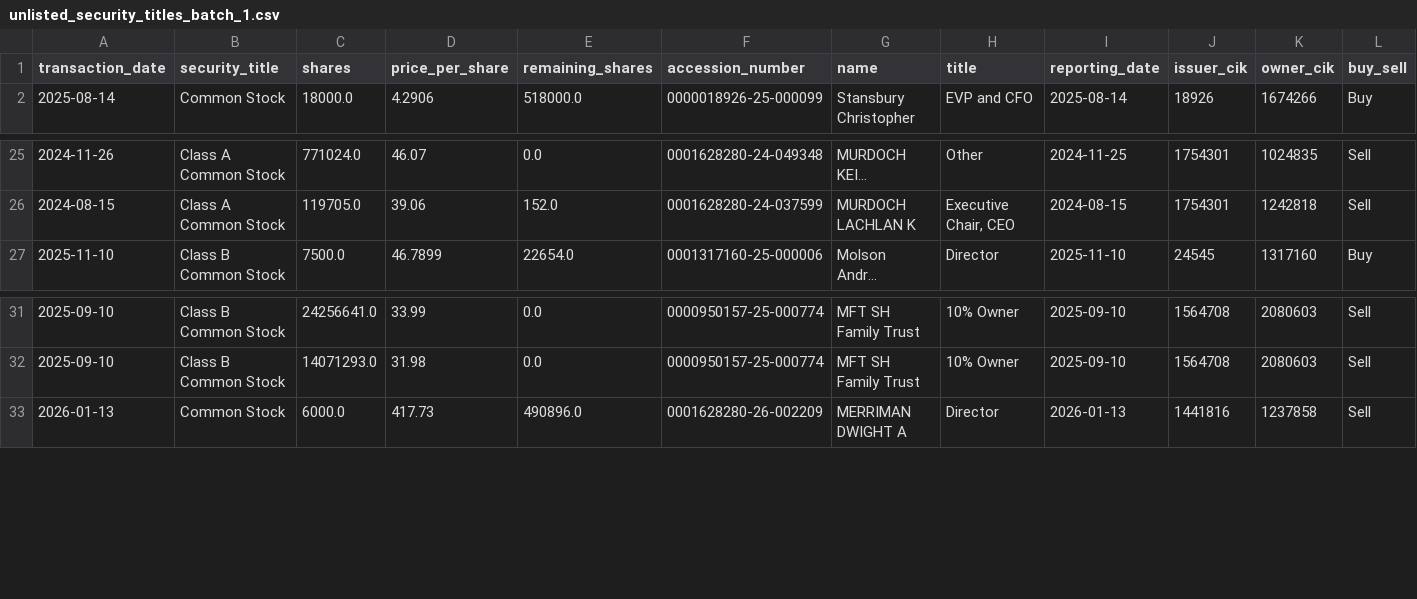
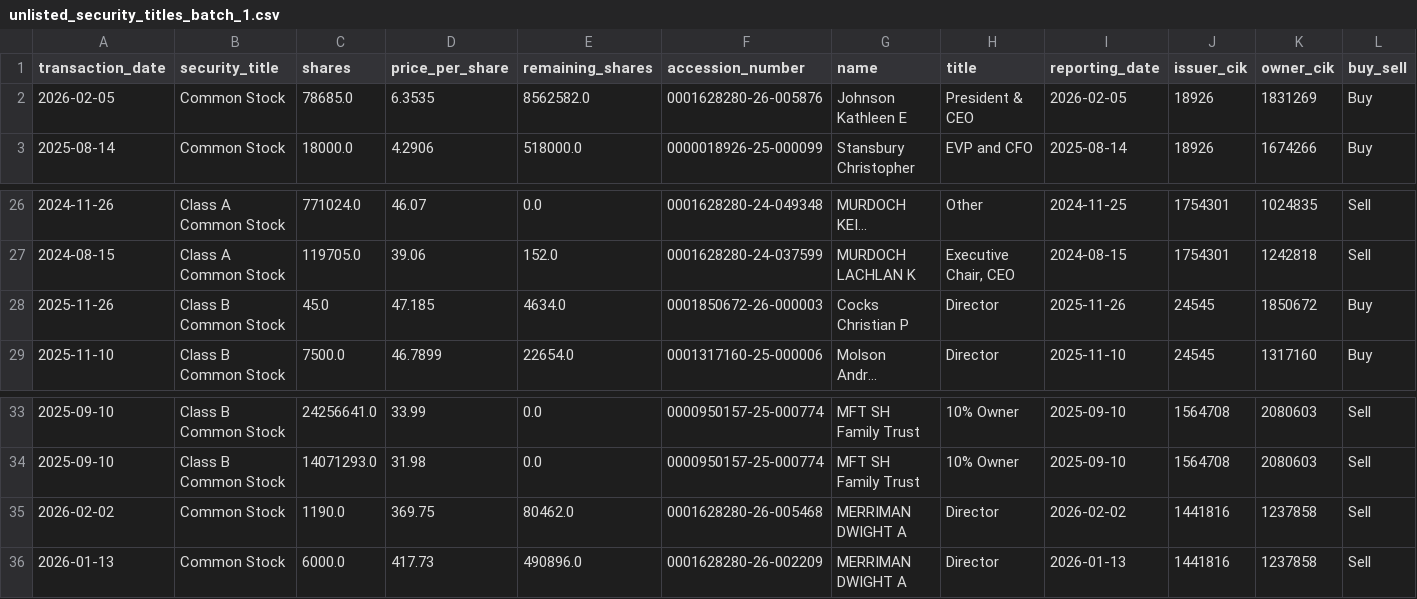
Before and after one commit to supertypeai/sectors_us_insider_trading, a CSV file: unlisted_security_titles_batch_1.csv, drawn as a sheet; only a part is shown, gaps mark what is left out; long unchanged cells end in …; rows hold the shown columns only; the diff names each change by its address in the sheet, - before the commit and + after, or states it on an @@ line.

```diff
--- a/unlisted_security_titles_batch_1.csv
+++ b/unlisted_security_titles_batch_1.csv
+row 2: 2026-02-05 | Common Stock | 78685.0 | 6.3535 | 8562582.0 | 0001628280-26-005876 | Johnson Kathleen E | President & CEO | 2026-02-05 | 18926 | 1831269 | Buy
+row 28: 2025-11-26 | Class B Common Stock | 45.0 | 47.185 | 4634.0 | 0001850672-26-000003 | Cocks Christian P | Director | 2025-11-26 | 24545 | 1850672 | Buy
+row 35: 2026-02-02 | Common Stock | 1190.0 | 369.75 | 80462.0 | 0001628280-26-005468 | MERRIMAN DWIGHT A | Director | 2026-02-02 | 1441816 | 1237858 | Sell
```
